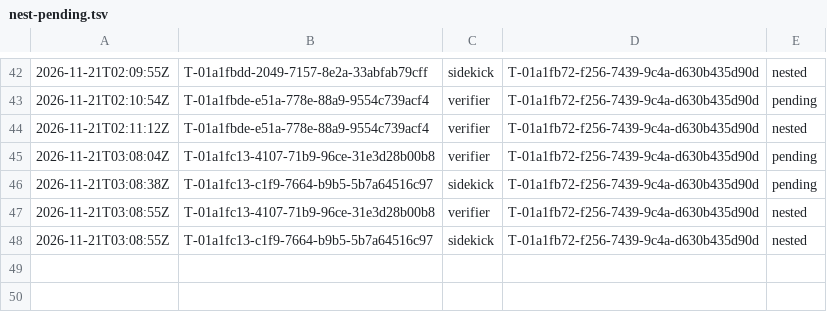
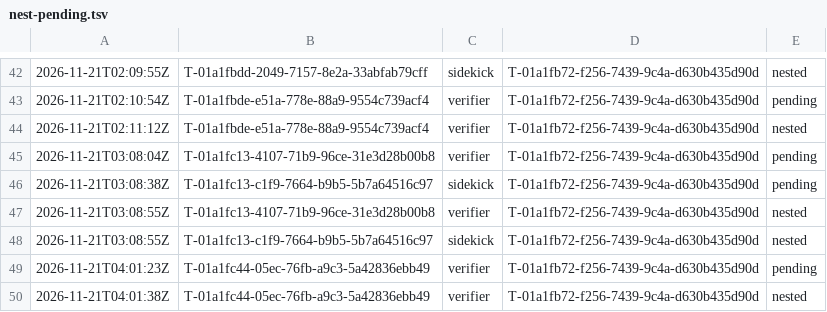
Before and after one commit to br1anchen/open-pstack, a TSV file: nest-pending.tsv, drawn as a sheet; only a part is shown, gaps mark what is left out; the diff names each change by its address in the sheet, - before the commit and + after, or states it on an @@ line.

```diff
--- a/nest-pending.tsv
+++ b/nest-pending.tsv
+row 49: 2026-11-21T04:01:23Z | T-01a1fc44-05ec-76fb-a9c3-5a42836ebb49 | verifier | T-01a1fb72-f256-7439-9c4a-d630b435d90d | pending
+row 50: 2026-11-21T04:01:38Z | T-01a1fc44-05ec-76fb-a9c3-5a42836ebb49 | verifier | T-01a1fb72-f256-7439-9c4a-d630b435d90d | nested
```
Also changed, not shown: events/master-g2.tsv, 6 other files.
